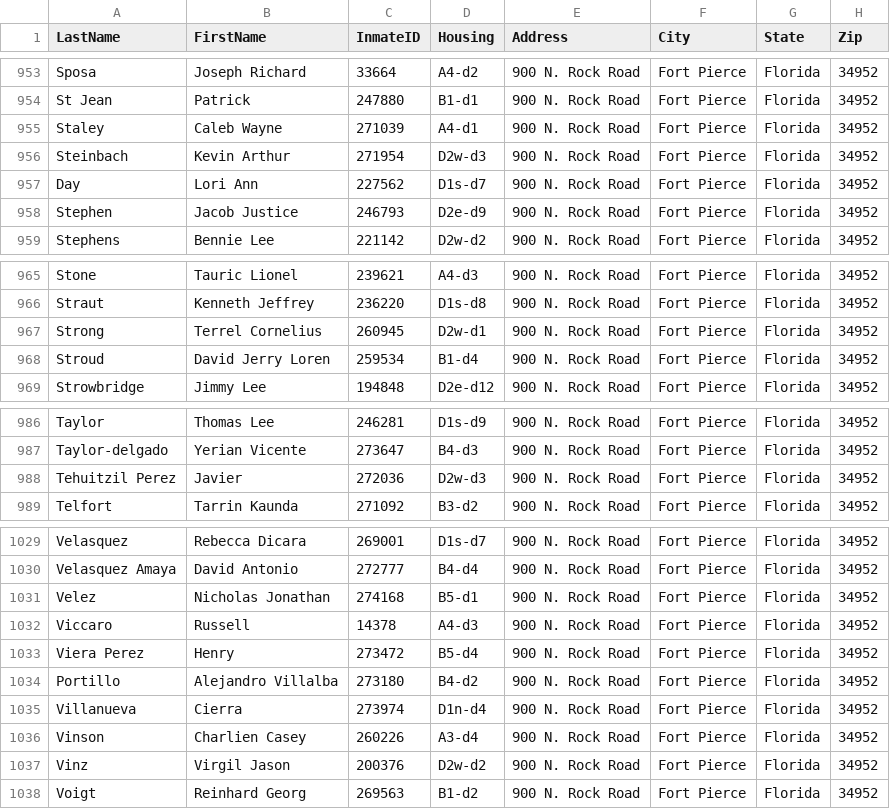
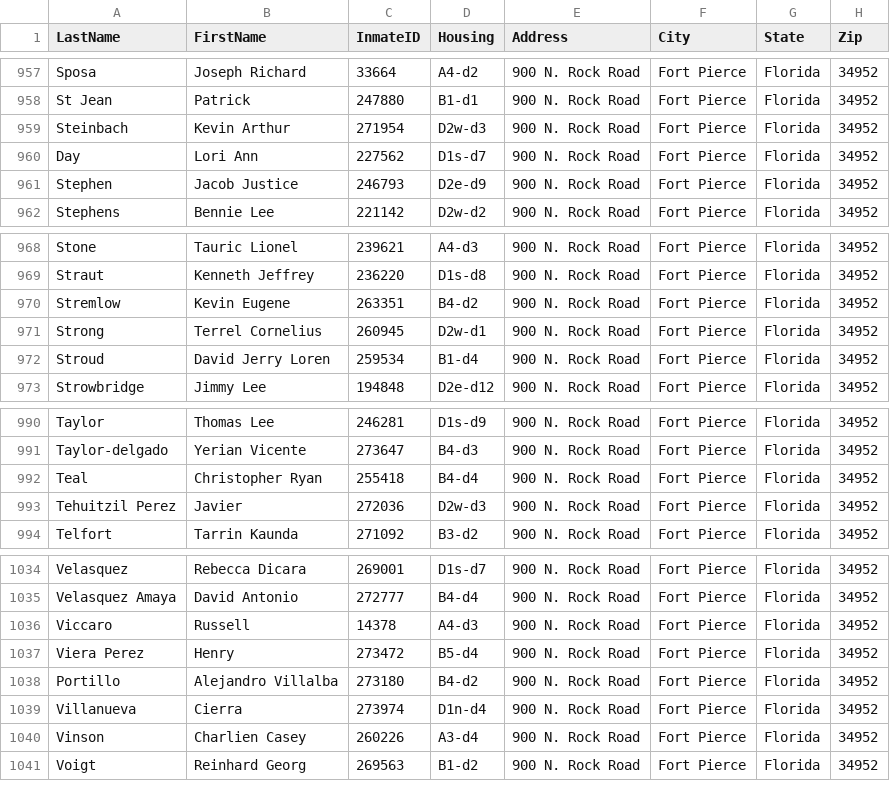
Before and after one commit to webrezaul/david, a CSV file: inmate_list.csv, drawn as a sheet; only a part is shown, gaps mark what is left out; the diff covers the shown part only.

```diff
--- a/inmate_list.csv
+++ b/inmate_list.csv
@@ -954,3 +958,2 @@ Sposa,Joseph Richard,33664,A4-d2,900 N. Rock Road,Fort Pierce,Florida,34952
 St Jean,Patrick,247880,B1-d1,900 N. Rock Road,Fort Pierce,Florida,34952
-Staley,Caleb Wayne,271039,A4-d1,900 N. Rock Road,Fort Pierce,Florida,34952
 Steinbach,Kevin Arthur,271954,D2w-d3,900 N. Rock Road,Fort Pierce,Florida,34952
@@ -966,2 +969,3 @@ Stone,Tauric Lionel,239621,A4-d3,900 N. Rock Road,Fort Pierce,Florida,34952
 Straut,Kenneth Jeffrey,236220,D1s-d8,900 N. Rock Road,Fort Pierce,Florida,34952
+Stremlow,Kevin Eugene,263351,B4-d2,900 N. Rock Road,Fort Pierce,Florida,34952
 Strong,Terrel Cornelius,260945,D2w-d1,900 N. Rock Road,Fort Pierce,Florida,34952
@@ -987,2 +991,3 @@ Taylor,Thomas Lee,246281,D1s-d9,900 N. Rock Road,Fort Pierce,Florida,34952
 Taylor-delgado,Yerian Vicente,273647,B4-d3,900 N. Rock Road,Fort Pierce,Florida,34952
+Teal,Christopher Ryan,255418,B4-d4,900 N. Rock Road,Fort Pierce,Florida,34952
 Tehuitzil Perez,Javier,272036,D2w-d3,900 N. Rock Road,Fort Pierce,Florida,34952
@@ -1030,3 +1035,2 @@ Velasquez,Rebecca Dicara,269001,D1s-d7,900 N. Rock Road,Fort Pierce,Florida,3495
 Velasquez Amaya,David Antonio,272777,B4-d4,900 N. Rock Road,Fort Pierce,Florida,34952
-Velez,Nicholas Jonathan,274168,B5-d1,900 N. Rock Road,Fort Pierce,Florida,34952
 Viccaro,Russell,14378,A4-d3,900 N. Rock Road,Fort Pierce,Florida,34952
@@ -1036,3 +1040,2 @@ Villanueva,Cierra,273974,D1n-d4,900 N. Rock Road,Fort Pierce,Florida,34952
 Vinson,Charlien Casey,260226,A3-d4,900 N. Rock Road,Fort Pierce,Florida,34952
-Vinz,Virgil Jason,200376,D2w-d2,900 N. Rock Road,Fort Pierce,Florida,34952
 Voigt,Reinhard Georg,269563,B1-d2,900 N. Rock Road,Fort Pierce,Florida,34952
```
Also changed, not shown: 7 added rows, 3 removed rows and 16 edited cells elsewhere in this file, 1 other file.
